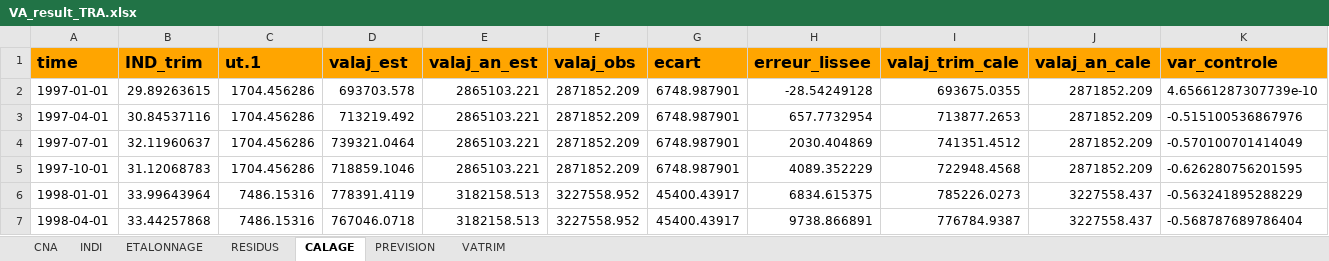
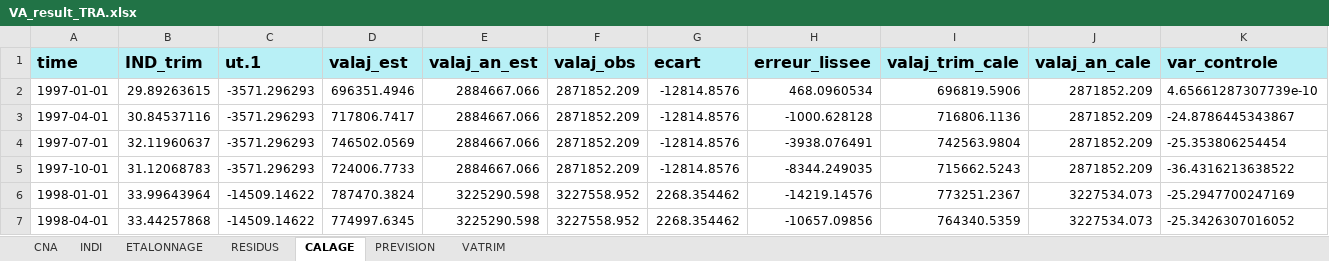
Before and after one commit to luckymaxtser/Compte_trim, an Excel workbook: VA_result_TRA.xlsx, sheet CALAGE, drawn as a sheet; only a part is shown; values as stored, in another font and other column widths than the file's, no borders; the diff covers the shown part only; the diff names each change by its address in the sheet, - before the commit and + after, or states it on an @@ line.

Commit message:
Mise à jour du fichier Excel via Shiny

```diff
--- a/VA_result_TRA.xlsx (sheet CALAGE)
+++ b/VA_result_TRA.xlsx (sheet CALAGE)
-A1:K1 fill: #FFA500
+A1:K1 fill: #B8F0F6
-C2:C5 (ut.1): 1704.456286
+C2:C5 (ut.1): -3571.296293
-D2 (valaj_est): 693703.578
+D2 (valaj_est): 696351.4946
-E2:E5 (valaj_an_est): 2865103.221
+E2:E5 (valaj_an_est): 2884667.066
-G2:G5 (ecart): 6748.987901
+G2:G5 (ecart): -12814.8576
-H2 (erreur_lissee): -28.54249128
+H2 (erreur_lissee): 468.0960534
-I2 (valaj_trim_cale): 693675.0355
+I2 (valaj_trim_cale): 696819.5906
-D3 (valaj_est): 713219.492
+D3 (valaj_est): 717806.7417
-H3 (erreur_lissee): 657.7732954
+H3 (erreur_lissee): -1000.628128
-I3 (valaj_trim_cale): 713877.2653
+I3 (valaj_trim_cale): 716806.1136
-K3 (var_controle): -0.515100536867976
+K3 (var_controle): -24.8786445343867
-D4 (valaj_est): 739321.0464
+D4 (valaj_est): 746502.0569
-H4 (erreur_lissee): 2030.404869
+H4 (erreur_lissee): -3938.076491
-I4 (valaj_trim_cale): 741351.4512
+I4 (valaj_trim_cale): 742563.9804
-K4 (var_controle): -0.570100701414049
+K4 (var_controle): -25.353806254454
-D5 (valaj_est): 718859.1046
+D5 (valaj_est): 724006.7733
-H5 (erreur_lissee): 4089.352229
+H5 (erreur_lissee): -8344.249035
-I5 (valaj_trim_cale): 722948.4568
+I5 (valaj_trim_cale): 715662.5243
-K5 (var_controle): -0.626280756201595
+K5 (var_controle): -36.4316213638522
-C6:C7 (ut.1): 7486.15316
+C6:C7 (ut.1): -14509.14622
-D6 (valaj_est): 778391.4119
+D6 (valaj_est): 787470.3824
-E6:E7 (valaj_an_est): 3182158.513
+E6:E7 (valaj_an_est): 3225290.598
-G6:G7 (ecart): 45400.43917
+G6:G7 (ecart): 2268.354462
-H6 (erreur_lissee): 6834.615375
+H6 (erreur_lissee): -14219.14576
-I6 (valaj_trim_cale): 785226.0273
+I6 (valaj_trim_cale): 773251.2367
-J6:J7 (valaj_an_cale): 3227558.437
+J6:J7 (valaj_an_cale): 3227534.073
-K6 (var_controle): -0.563241895288229
+K6 (var_controle): -25.2947700247169
-D7 (valaj_est): 767046.0718
+D7 (valaj_est): 774997.6345
-H7 (erreur_lissee): 9738.866891
+H7 (erreur_lissee): -10657.09856
-I7 (valaj_trim_cale): 776784.9387
+I7 (valaj_trim_cale): 764340.5359
-K7 (var_controle): -0.568787689786404
+K7 (var_controle): -25.3426307016052
```
Also changed, not shown: 722 edited cells elsewhere in this sheet, sheet PREVISION, sheet VATRIM, sheet ETALONNAGE, sheet INDI, sheet RESIDUS, sheet CNA.
